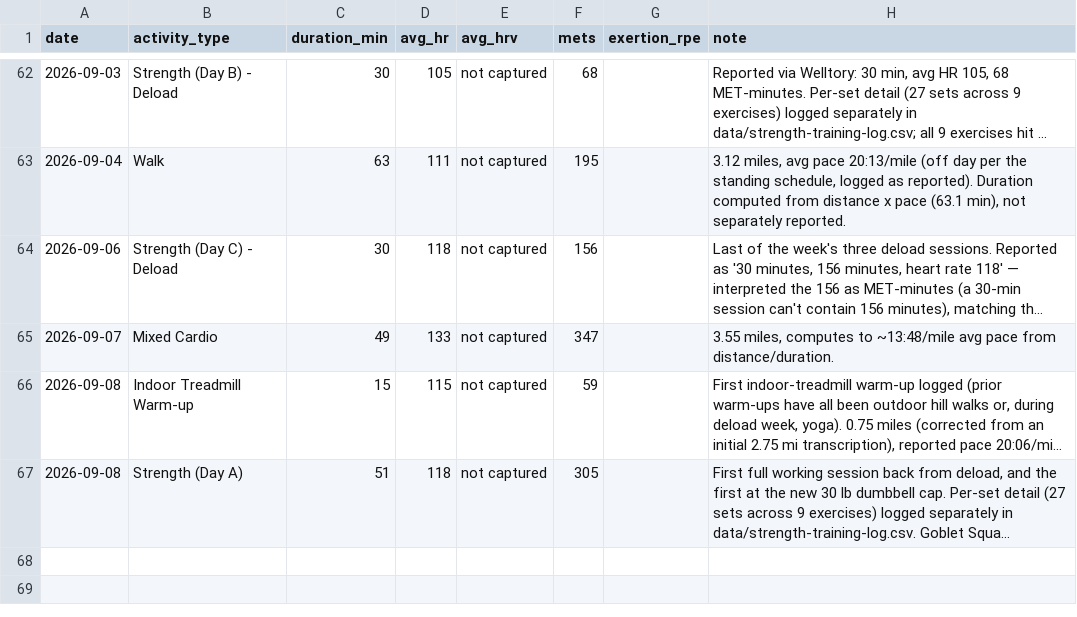
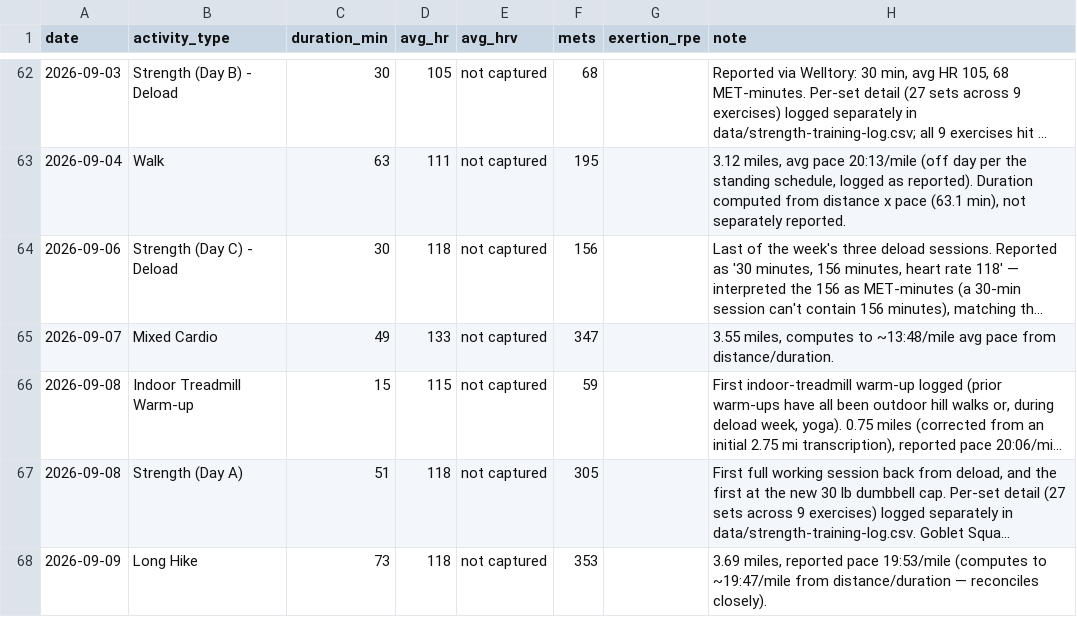
Before and after one commit to Synnovatia/Synnovatia-AIOS, a CSV file: personal/workout-logs/session-log.csv, drawn as a sheet; only a part is shown, gaps mark what is left out; long unchanged cells end in …; the diff names each change by its address in the sheet, - before the commit and + after, or states it on an @@ line.

Commit message:
Seven Figure Forum agenda built for Friday's session and drafted in Gmail; hike and PayPal income logged; blog idea captured

```diff
--- a/personal/workout-logs/session-log.csv
+++ b/personal/workout-logs/session-log.csv
+row 68: 2026-09-09 | Long Hike | 73 | 118 | not captured | 353 |  | 3.69 miles, reported pace 19:53/mile (computes to ~19:47/mile from distance/duration — reconciles closely).
```
Also changed, not shown: 9 other files.
